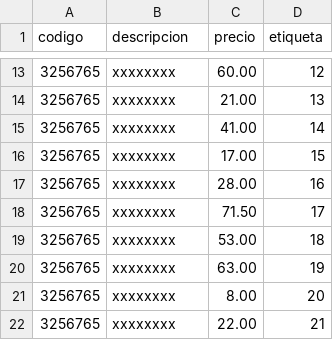
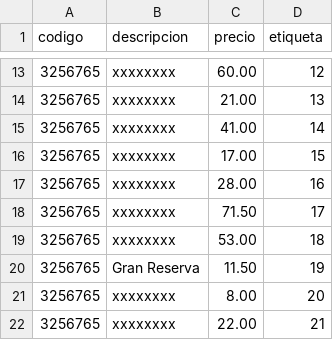
Before and after one commit to bibchproy/datosESP, a CSV file: datos1.csv, drawn as a sheet; only a part is shown, gaps mark what is left out.

Commit message:
Add files via upload

```diff
--- a/datos1.csv
+++ b/datos1.csv
@@ -19,3 +19,3 @@ codigo,descripcion,precio,etiqueta,
 3256765,xxxxxxxx,53.00,18,
-3256765,xxxxxxxx,63.00,19,
+3256765,Gran Reserva,11.50,19,
 3256765,xxxxxxxx,8.00,20,
```
